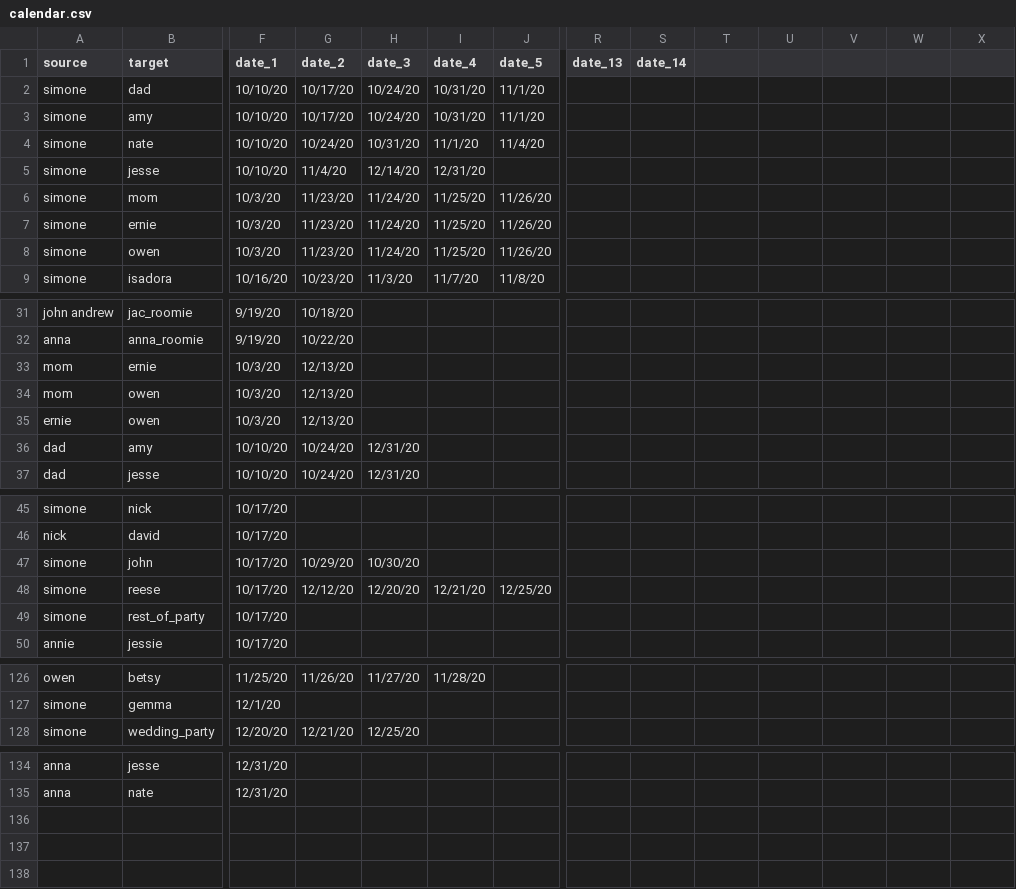
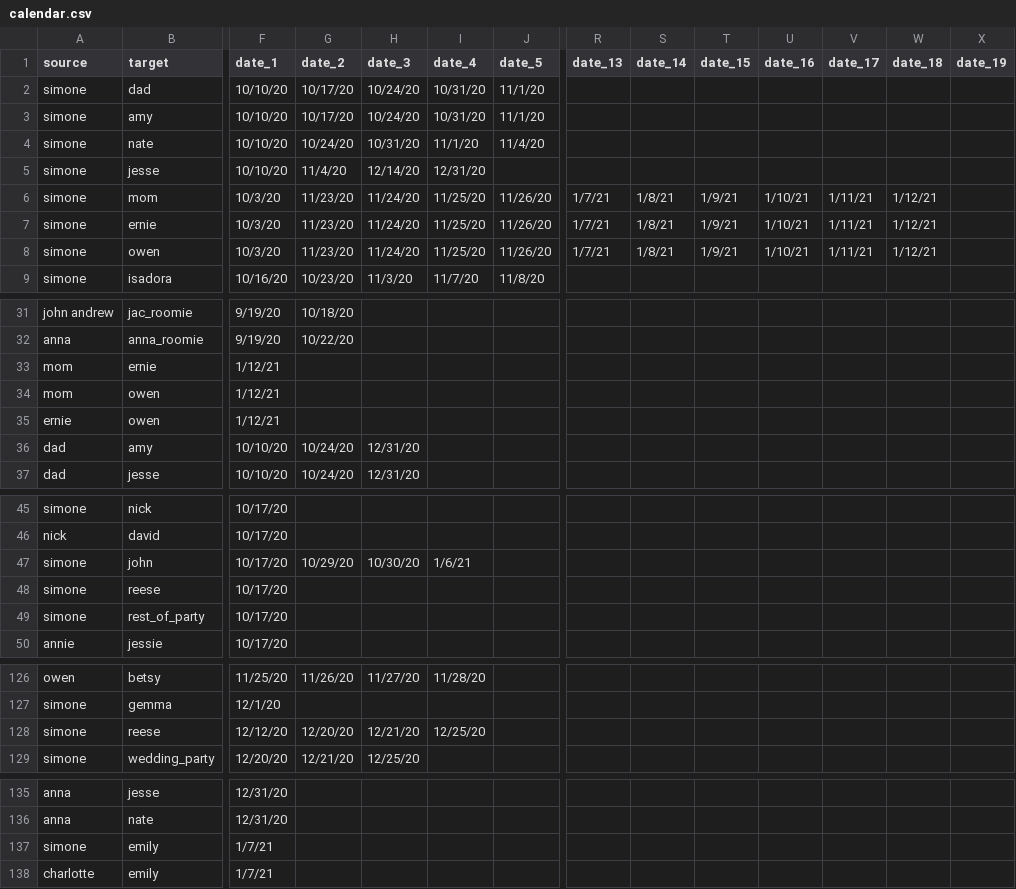
Before and after one commit to svannie678/my_personal_corona_tracker, a CSV file: docs/data/calendar.csv, drawn as a sheet; only a part is shown, gaps mark what is left out; rows hold the shown columns only; the diff covers the shown part only; the diff names each change by its address in the sheet, - before the commit and + after, or states it on an @@ line.

```diff
--- a/docs/data/calendar.csv
+++ b/docs/data/calendar.csv
-T1: (empty)
+T1: date_15
-U1: (empty)
+U1: date_16
-V1: (empty)
+V1: date_17
-W1: (empty)
+W1: date_18
-X1: (empty)
+X1: date_19
-R6:R8 (date_13): (empty)
+R6:R8 (date_13): 1/7/21
-S6:S8 (date_14): (empty)
+S6:S8 (date_14): 1/8/21
-T6:T8 (date_15): (empty)
+T6:T8 (date_15): 1/9/21
-U6:U8 (date_16): (empty)
+U6:U8 (date_16): 1/10/21
-V6:V8 (date_17): (empty)
+V6:V8 (date_17): 1/11/21
-W6:W8 (date_18): (empty)
+W6:W8 (date_18): 1/12/21
-F33:F35 (date_1): 10/3/20
+F33:F35 (date_1): 1/12/21
-G33:G35 (date_2): 12/13/20
+G33:G35 (date_2): (empty)
-I47 (date_4): (empty)
+I47 (date_4): 1/6/21
-G48 (date_2): 12/12/20
+G48 (date_2): (empty)
-H48 (date_3): 12/20/20
+H48 (date_3): (empty)
-I48 (date_4): 12/21/20
+I48 (date_4): (empty)
-J48 (date_5): 12/25/20
+J48 (date_5): (empty)
+row 128: simone | reese | 12/12/20 | 12/20/20 | 12/21/20 | 12/25/20
+row 137: simone | emily | 1/7/21
+row 138: charlotte | emily | 1/7/21
```
Also changed, not shown: 3 edited cells elsewhere in this file, data/calendar.csv, 2 other files.
